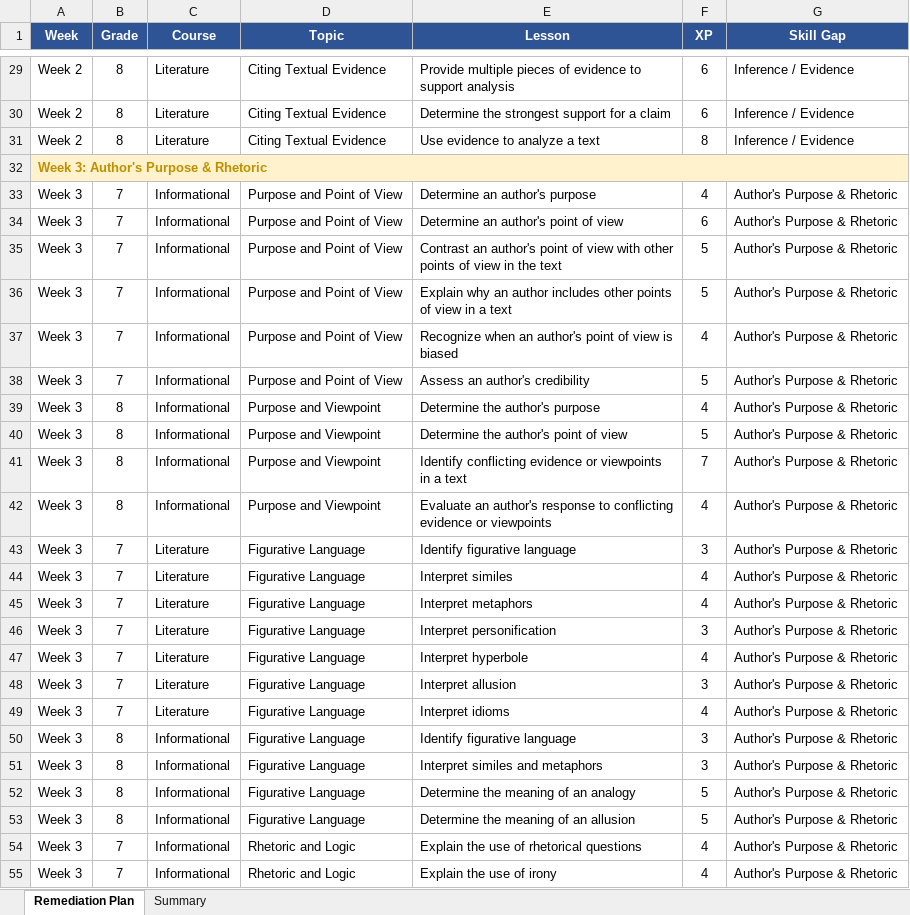
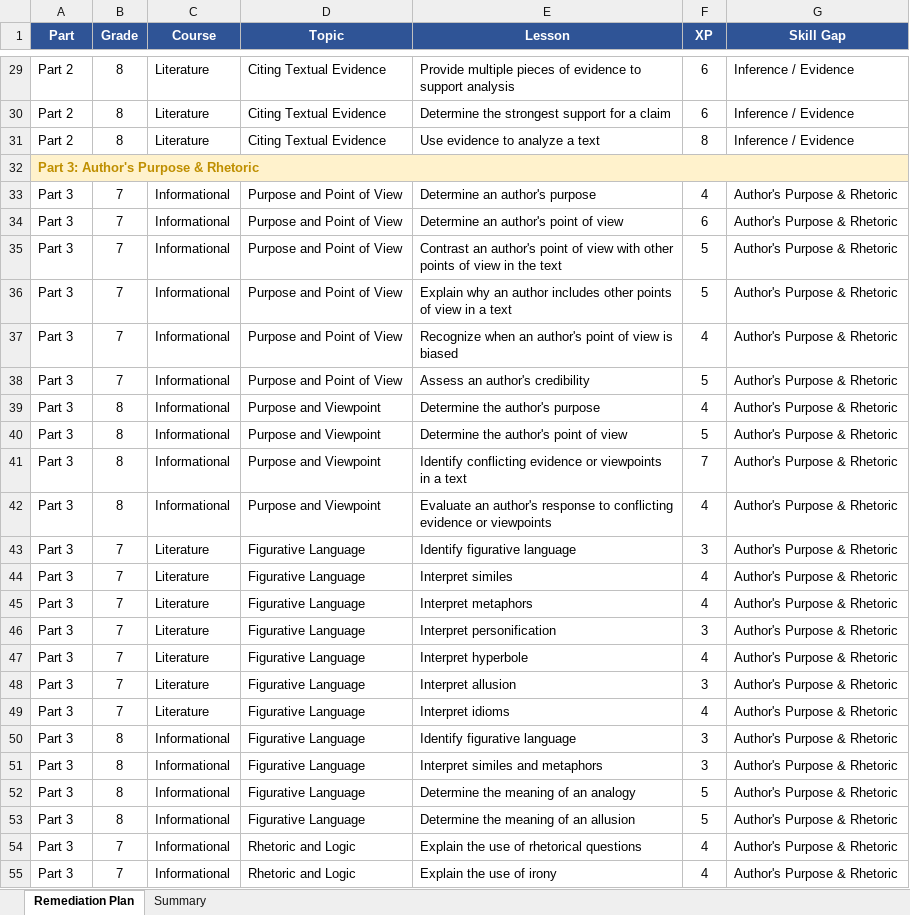
Before and after one commit to alexwrega/custom-plans, an Excel workbook: eddie/custom-mobymax-reading-plan.xlsx, sheet Remediation Plan, drawn as a sheet; only a part is shown, gaps mark what is left out; values as stored, in another font and other column widths than the file's, no borders; the diff covers the shown part only; the diff names each change by its address in the sheet, - before the commit and + after, or states it on an @@ line.

```diff
--- a/eddie/custom-mobymax-reading-plan.xlsx (sheet Remediation Plan)
+++ b/eddie/custom-mobymax-reading-plan.xlsx (sheet Remediation Plan)
-A1: Week
+A1: Part
-A29:A31 (Part): Week 2
+A29:A31 (Part): Part 2
-A32 (Part): Week 3: Author's Purpose & Rhetoric
+A32 (Part): Part 3: Author's Purpose & Rhetoric
-A33:A55 (Part): Week 3
+A33:A55 (Part): Part 3
```
Also changed, not shown: 89 edited cells elsewhere in this sheet, sheet Summary, 1 other file.
